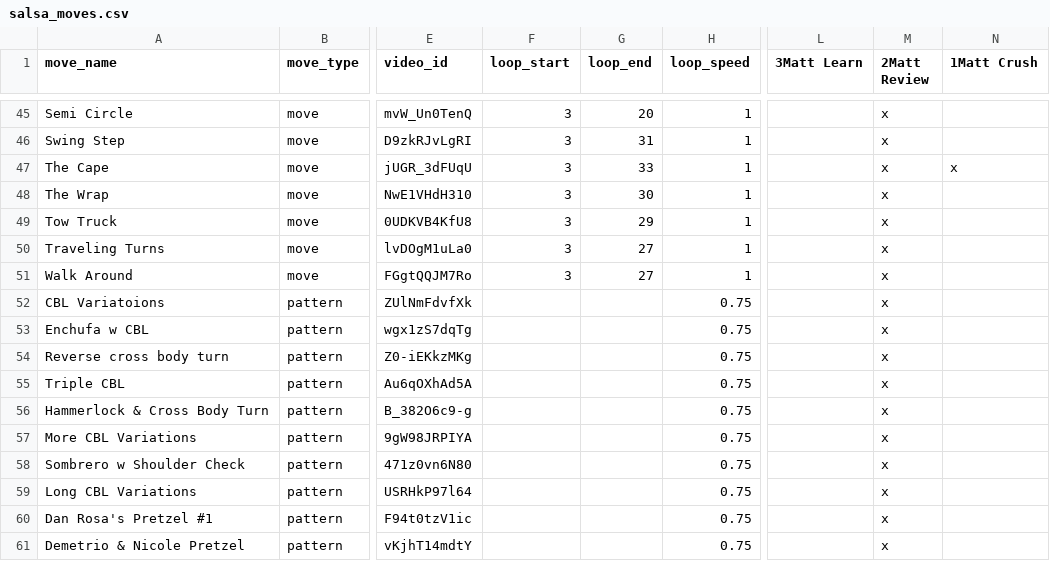
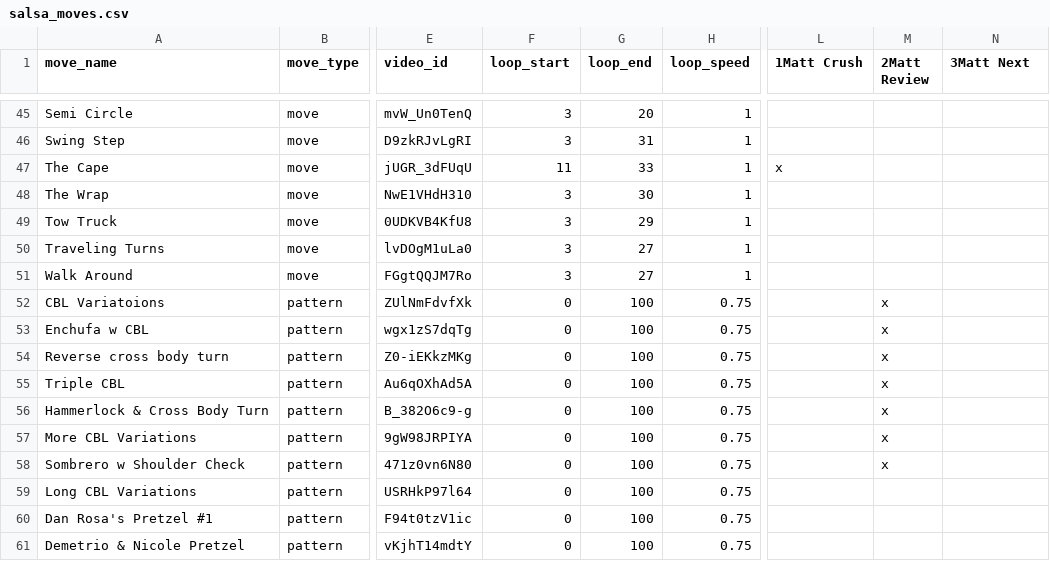
Before and after one commit to cyneta/dance-moves, a CSV file: dance-moves-loop-app/data/salsa_moves.csv, drawn as a sheet; only a part is shown, gaps mark what is left out; the diff covers the shown part only; the diff names each change by its address in the sheet, - before the commit and + after, or states it on an @@ line.

```diff
--- a/dance-moves-loop-app/data/salsa_moves.csv
+++ b/dance-moves-loop-app/data/salsa_moves.csv
-L1: 3Matt Learn
+L1: 1Matt Crush
-N1: 1Matt Crush
+N1: 3Matt Next
-M45:M51 (2Matt Review): x
+M45:M51 (2Matt Review): (empty)
-F47 (loop_start): 3
+F47 (loop_start): 11
-L47 (1Matt Crush): (empty)
+L47 (1Matt Crush): x
-N47 (3Matt Next): x
+N47 (3Matt Next): (empty)
-F52:F61 (loop_start): (empty)
+F52:F61 (loop_start): 0
-G52:G61 (loop_end): (empty)
+G52:G61 (loop_end): 100
-M59:M61 (2Matt Review): x
+M59:M61 (2Matt Review): (empty)
```
Also changed, not shown: 40 edited cells elsewhere in this file, 1 other file.
